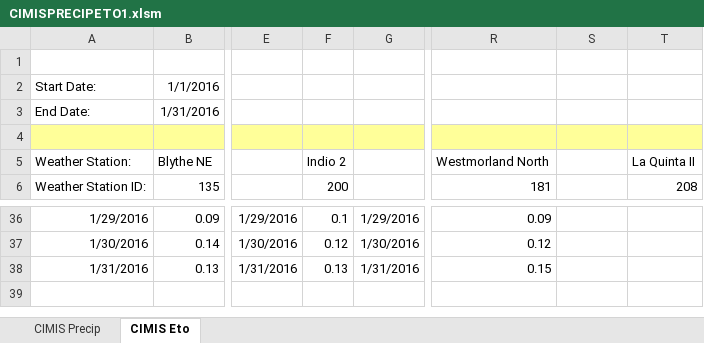
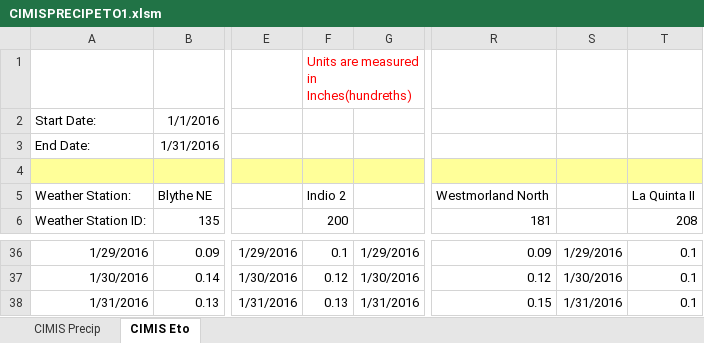
Before and after one commit to miranm1/CIMIS_Data_Pull, an Excel workbook: CIMISPRECIPETO1.xlsm, sheet CIMIS Eto, drawn as a sheet; only a part is shown, gaps mark what is left out; values as stored, in another font and other column widths than the file's, no borders; charts and pictures not drawn; the diff covers the shown part only; the diff names each change by its address in the sheet, - before the commit and + after, or states it on an @@ line.

```diff
--- a/CIMISPRECIPETO1.xlsm (sheet CIMIS Eto)
+++ b/CIMISPRECIPETO1.xlsm (sheet CIMIS Eto)
-F1: (empty)
+F1: Units are measured in Inches(hundreths)
-S36: (empty)
+S36: 1/29/2016
-T36:T38: (empty)
+T36:T38: 0.1
-S37: (empty)
+S37: 1/30/2016
-S38: (empty)
+S38: 1/31/2016
```
Also changed, not shown: 66 edited cells elsewhere in this sheet, sheet CIMIS Precip, charts or pictures.
